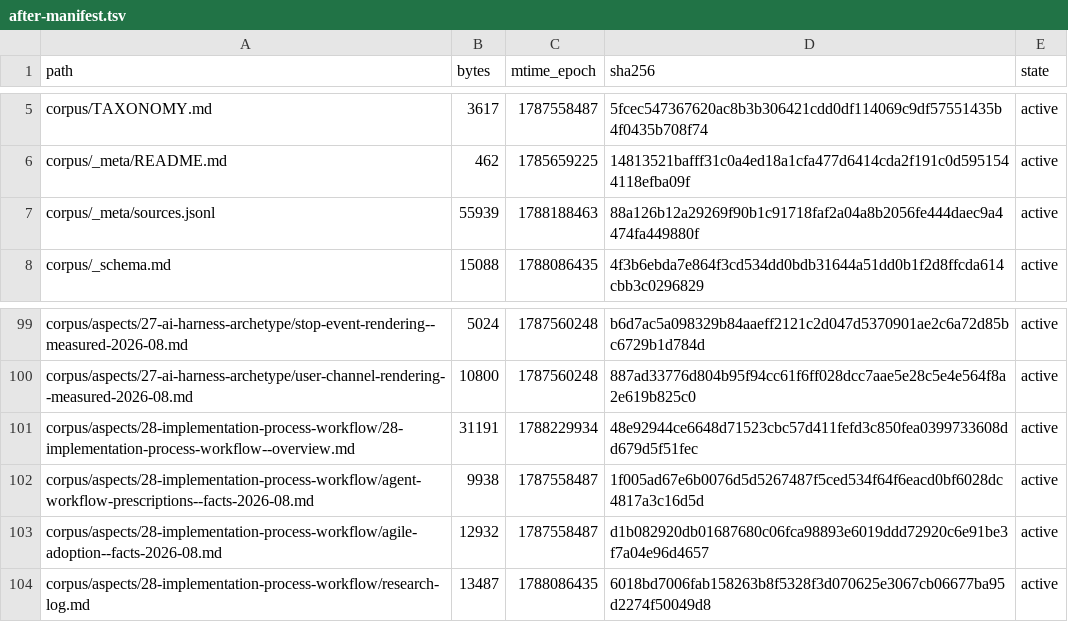
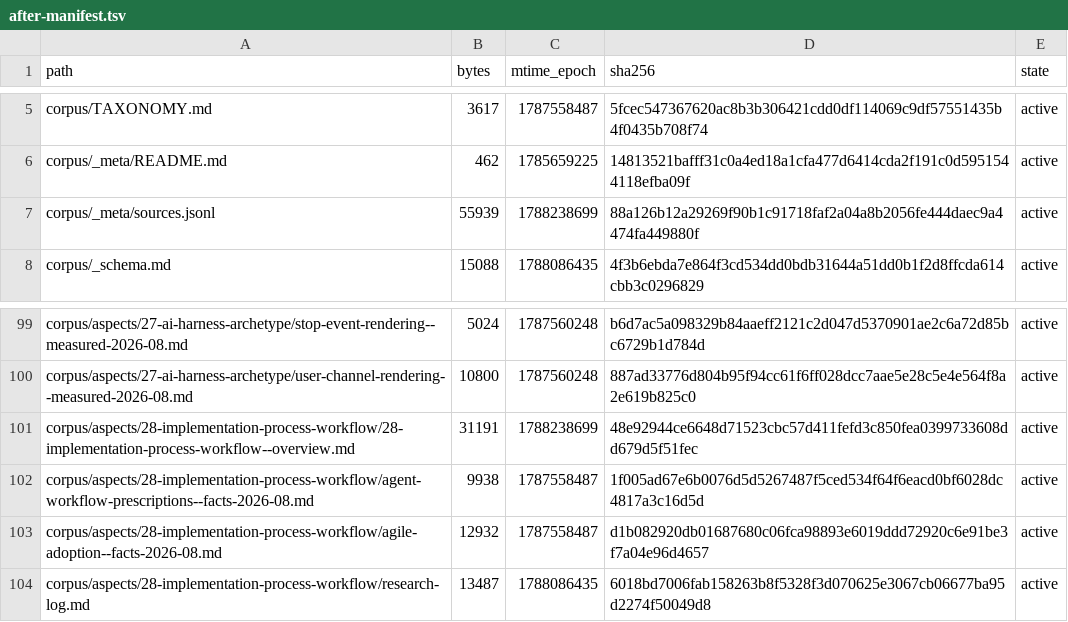
Before and after one commit to coolbress/standards, a TSV file: audit/after-manifest.tsv, drawn as a sheet; only a part is shown, gaps mark what is left out.

```diff
--- a/audit/after-manifest.tsv
+++ b/audit/after-manifest.tsv
@@ -6,3 +6,3 @@ corpus/TAXONOMY.md	3617	1787558487	5fcec547367620ac8b3b306421cdd0df114069c9df575
 corpus/_meta/README.md	462	1785659225	14813521bafff31c0a4ed18a1cfa477d6414cda2f191c0d5951544118efba09f	active
-corpus/_meta/sources.jsonl	55939	1788188463	88a126b12a29269f90b1c91718faf2a04a8b2056fe444daec9a4474fa449880f	active
+corpus/_meta/sources.jsonl	55939	1788238699	88a126b12a29269f90b1c91718faf2a04a8b2056fe444daec9a4474fa449880f	active
 corpus/_schema.md	15088	1788086435	4f3b6ebda7e864f3cd534dd0bdb31644a51dd0b1f2d8ffcda614cbb3c0296829	active
@@ -100,3 +100,3 @@ corpus/aspects/27-ai-harness-archetype/stop-event-rendering--measured-2026-08.md
 corpus/aspects/27-ai-harness-archetype/user-channel-rendering--measured-2026-08.md	10800	1787560248	887ad33776d804b95f94cc61f6ff028dcc7aae5e28c5e4e564f8a2e619b825c0	active
-corpus/aspects/28-implementation-process-workflow/28-implementation-process-workflow--overview.md	31191	1788229934	48e92944ce6648d71523cbc57d411fefd3c850fea0399733608dd679d5f51fec	active
+corpus/aspects/28-implementation-process-workflow/28-implementation-process-workflow--overview.md	31191	1788238699	48e92944ce6648d71523cbc57d411fefd3c850fea0399733608dd679d5f51fec	active
 corpus/aspects/28-implementation-process-workflow/agent-workflow-prescriptions--facts-2026-08.md	9938	1787558487	1f005ad67e6b0076d5d5267487f5ced534f64f6eacd0bf6028dc4817a3c16d5d	active
```
Also changed, not shown: 4 other files.
